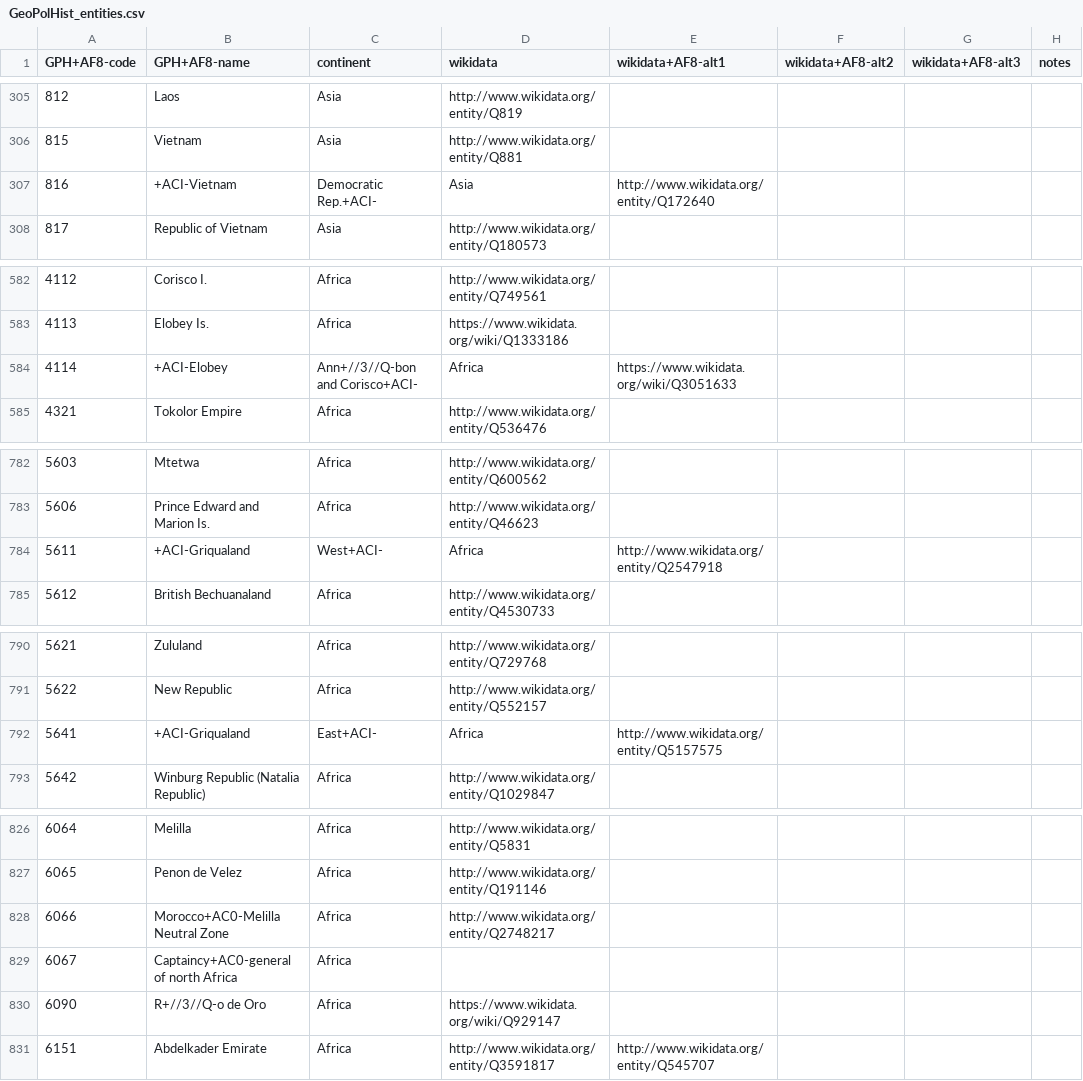
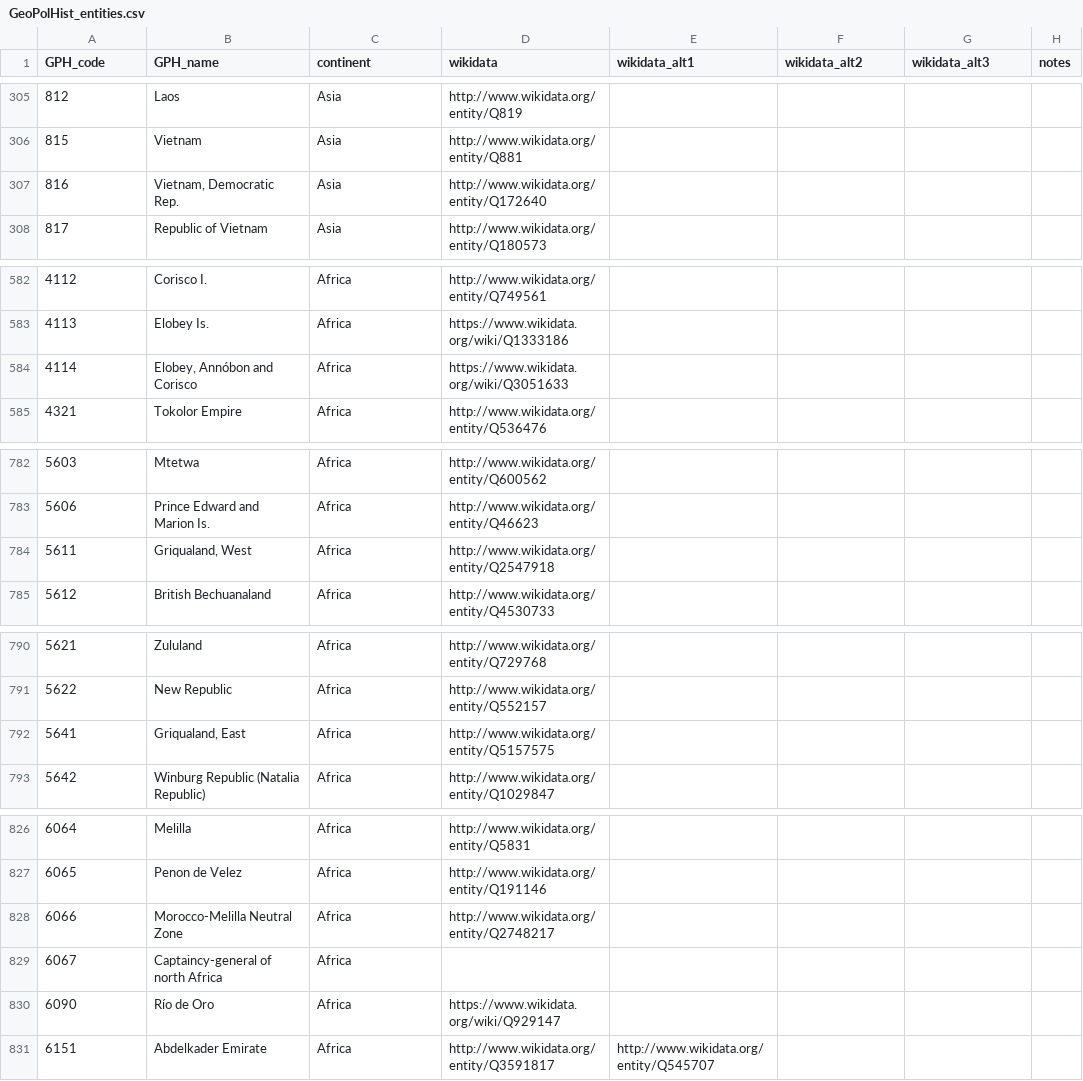
Before and after one commit to medialab/GeoPolHist, a CSV file: data/GeoPolHist_entities.csv, drawn as a sheet; only a part is shown, gaps mark what is left out; the diff covers the shown part only.

```diff
--- a/data/GeoPolHist_entities.csv
+++ b/data/GeoPolHist_entities.csv
@@ -1 +1 @@
-GPH+AF8-code,GPH+AF8-name,continent,wikidata,wikidata+AF8-alt1,wikidata+AF8-alt2,wikidata+AF8-alt3,notes
+GPH_code,GPH_name,continent,wikidata,wikidata_alt1,wikidata_alt2,wikidata_alt3,notes
@@ -306,3 +306,3 @@ GPH+AF8-code,GPH+AF8-name,continent,wikidata,wikidata+AF8-alt1,wikidata+AF8-alt2
 815,Vietnam,Asia,http://www.wikidata.org/entity/Q881,,,,
-816,+ACI-Vietnam, Democratic Rep.+ACI-,Asia,http://www.wikidata.org/entity/Q172640,,,,
+816,"Vietnam, Democratic Rep.",Asia,http://www.wikidata.org/entity/Q172640,,,,
 817,Republic of Vietnam,Asia,http://www.wikidata.org/entity/Q180573,,,,
@@ -583,3 +583,3 @@ GPH+AF8-code,GPH+AF8-name,continent,wikidata,wikidata+AF8-alt1,wikidata+AF8-alt2
 4113,Elobey Is.,Africa,https://www.wikidata.org/wiki/Q1333186,,,,
-4114,+ACI-Elobey, Ann+//3//Q-bon and Corisco+ACI-,Africa,https://www.wikidata.org/wiki/Q3051633,,,,
+4114,"Elobey, Annóbon and Corisco",Africa,https://www.wikidata.org/wiki/Q3051633,,,,
 4321,Tokolor Empire,Africa,http://www.wikidata.org/entity/Q536476,,,,
@@ -783,3 +783,3 @@ GPH+AF8-code,GPH+AF8-name,continent,wikidata,wikidata+AF8-alt1,wikidata+AF8-alt2
 5606,Prince Edward and Marion Is.,Africa,http://www.wikidata.org/entity/Q46623,,,,
-5611,+ACI-Griqualand, West+ACI-,Africa,http://www.wikidata.org/entity/Q2547918,,,,
+5611,"Griqualand, West",Africa,http://www.wikidata.org/entity/Q2547918,,,,
 5612,British Bechuanaland,Africa,http://www.wikidata.org/entity/Q4530733,,,,
@@ -791,3 +791,3 @@ GPH+AF8-code,GPH+AF8-name,continent,wikidata,wikidata+AF8-alt1,wikidata+AF8-alt2
 5622,New Republic,Africa,http://www.wikidata.org/entity/Q552157,,,,
-5641,+ACI-Griqualand, East+ACI-,Africa,http://www.wikidata.org/entity/Q5157575,,,,
+5641,"Griqualand, East",Africa,http://www.wikidata.org/entity/Q5157575,,,,
 5642,Winburg Republic (Natalia Republic),Africa,http://www.wikidata.org/entity/Q1029847,,,,
@@ -827,5 +827,5 @@ GPH+AF8-code,GPH+AF8-name,continent,wikidata,wikidata+AF8-alt1,wikidata+AF8-alt2
 6065,Penon de Velez,Africa,http://www.wikidata.org/entity/Q191146,,,,
-6066,Morocco+AC0-Melilla Neutral Zone,Africa,http://www.wikidata.org/entity/Q2748217,,,,
-6067,Captaincy+AC0-general of north Africa,Africa,,,,,
-6090,R+//3//Q-o de Oro,Africa,https://www.wikidata.org/wiki/Q929147,,,,
+6066,Morocco-Melilla Neutral Zone,Africa,http://www.wikidata.org/entity/Q2748217,,,,
+6067,Captaincy-general of north Africa,Africa,,,,,
+6090,Río de Oro,Africa,https://www.wikidata.org/wiki/Q929147,,,,
 6151,Abdelkader Emirate,Africa,http://www.wikidata.org/entity/Q3591817,http://www.wikidata.org/entity/Q545707,,,
```
Also changed, not shown: 1 removed row and 78 edited cells elsewhere in this file, data/GeoPolHist_entities_status_over_time.csv.
